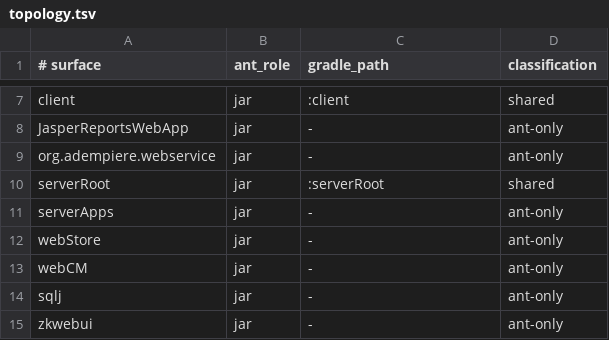
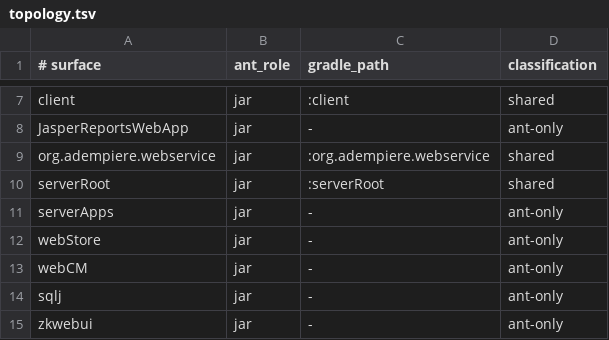
Before and after one commit to samqbush/adempiere2, a TSV file: gradle/phase3/topology.tsv, drawn as a sheet; only a part is shown, gaps mark what is left out.

Commit message:
Phase 4 API edge modernization: web-service seam, contract baseline, and docs
Compared to develop, this branch adds the Phase 4 API edge modernization work:

- introduces the phase-4 Gradle wiring and service-module seam for the XFire-free web-service path,
- captures the WSDL/HTTP contract baseline, normalization policy, and round-trip evidence under org.adempiere.webservice/contracts,
- updates the modernization plan, architecture, README, and CI metadata to reflect phase-4 scope and topology,
- adds the phase-4 evidence artifact and scripts for runtime verification.

```diff
--- a/gradle/phase3/topology.tsv
+++ b/gradle/phase3/topology.tsv
@@ -8,3 +8,3 @@ client	jar	:client	shared
 JasperReportsWebApp	jar	-	ant-only
-org.adempiere.webservice	jar	-	ant-only
+org.adempiere.webservice	jar	:org.adempiere.webservice	shared
 serverRoot	jar	:serverRoot	shared
```
Also changed, not shown: gradle/phase1/publications.tsv, 36 other files.
